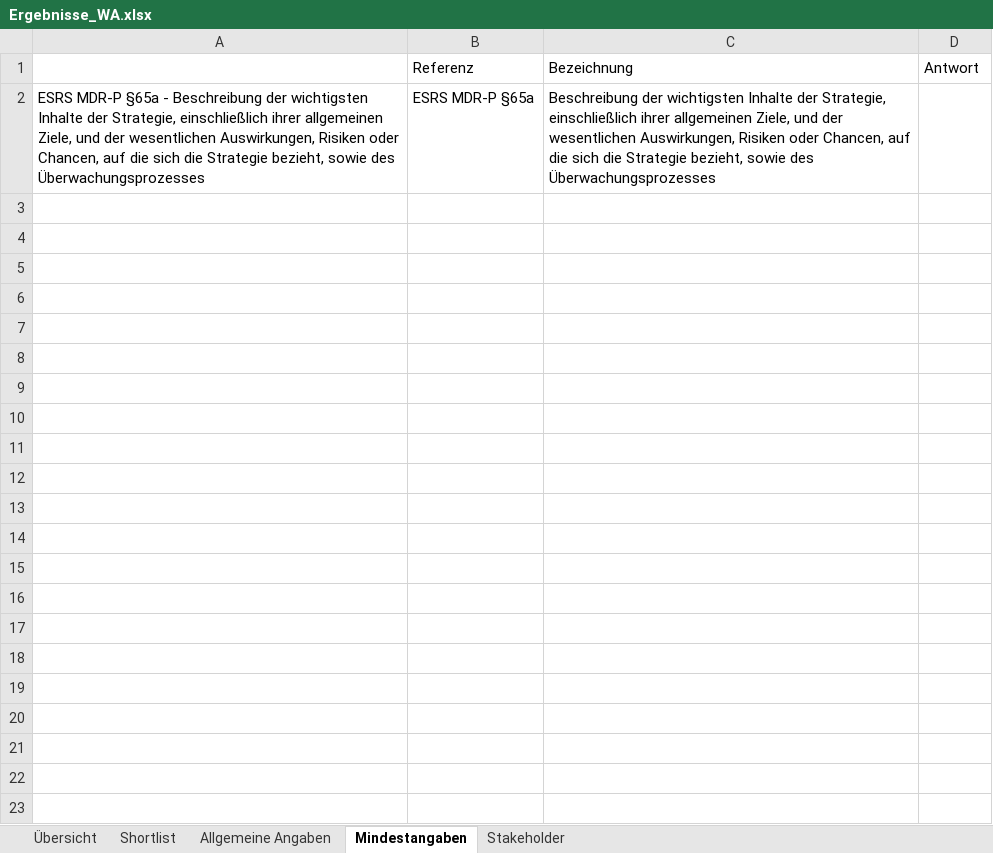
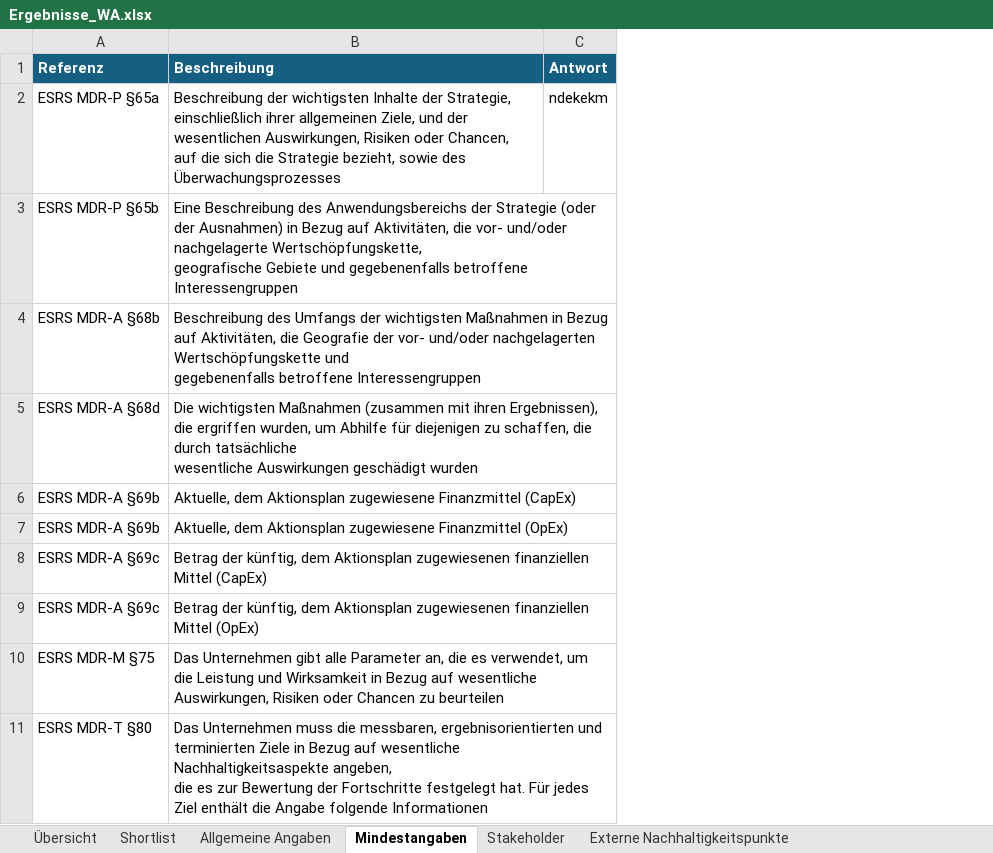
Before and after one commit to simon-fau/esg, an Excel workbook: Ergebnisse_WA.xlsx, sheet Mindestangaben, drawn as a sheet; values as stored, in another font and other column widths than the file's, no borders; table styles not drawn; removed rows and columns are numbered as before the commit, all else as after; ↵ is a line break in a cell; the diff names each change by its address in the sheet, - before the commit and + after, or states it on an @@ line.

```diff
--- a/Ergebnisse_WA.xlsx (sheet Mindestangaben)
+++ b/Ergebnisse_WA.xlsx (sheet Mindestangaben)
+sheet tab: Externe Nachhaltigkeitspunkte
-column A, row 2: ESRS MDR-P §65a - Beschreibung der wichtigsten Inhalte der Strategie, einschließlich ihrer allgemeinen Ziele, und der wesentlichen Auswirkungen, Risiken oder Chancen, auf die sich die Strategie bezieht, sowie des Überwachungsprozesses
-column C (Bezeichnung), row 2: Beschreibung der wichtigsten Inhalte der Strategie, einschließlich ihrer allgemeinen Ziele, und der wesentlichen Auswirkungen, Risiken oder Chancen, auf die sich die Strategie bezieht, sowie des Überwachungsprozesses
+column B (Beschreibung), row 2: Beschreibung der wichtigsten Inhalte der Strategie, einschließlich ihrer allgemeinen Ziele, und der wesentlichen Auswirkungen, Risiken oder Chancen, ↵ auf die sich die Strategie bezieht, sowie des Überwachungsprozesses
@@ A1 fill: none → #156082, bold: off → on, text colour: black → #FFFFFF @@
@@ C1 fill: none → #156082, bold: off → on, text colour: black → #FFFFFF @@
-C2 (Antwort): (empty)
+C2 (Antwort): ndekekm
+row 3: ESRS MDR-P §65b | Eine Beschreibung des Anwendungsbereichs der Strategie (oder der Ausnahmen) in Bezug auf Aktivitäten, die vor- und/oder nachgelagerte Wertschöpfungskette, ↵ geografische Gebiete und gegebenenfalls betroffene Interessengruppen
+row 4: ESRS MDR-A §68b | Beschreibung des Umfangs der wichtigsten Maßnahmen in Bezug auf Aktivitäten, die Geografie der vor- und/oder nachgelagerten Wertschöpfungskette und ↵ gegebenenfalls betroffene Interessengruppen
+row 5: ESRS MDR-A §68d | Die wichtigsten Maßnahmen (zusammen mit ihren Ergebnissen), die ergriffen wurden, um Abhilfe für diejenigen zu schaffen, die durch tatsächliche ↵ wesentliche Auswirkungen geschädigt wurden
+row 6: ESRS MDR-A §69b | Aktuelle, dem Aktionsplan zugewiesene Finanzmittel (CapEx)
+row 7: ESRS MDR-A §69b | Aktuelle, dem Aktionsplan zugewiesene Finanzmittel (OpEx)
+row 8: ESRS MDR-A §69c | Betrag der künftig, dem Aktionsplan zugewiesenen finanziellen Mittel (CapEx)
+row 9: ESRS MDR-A §69c | Betrag der künftig, dem Aktionsplan zugewiesenen finanziellen Mittel (OpEx)
+row 10: ESRS MDR-M §75 | Das Unternehmen gibt alle Parameter an, die es verwendet, um die Leistung und Wirksamkeit in Bezug auf wesentliche ↵ Auswirkungen, Risiken oder Chancen zu beurteilen
+row 11: ESRS MDR-T §80 | Das Unternehmen muss die messbaren, ergebnisorientierten und terminierten Ziele in Bezug auf wesentliche Nachhaltigkeitsaspekte angeben, ↵ die es zur Bewertung der Fortschritte festgelegt hat. Für jedes Ziel enthält die Angabe folgende Informationen
```
Also changed, not shown: sheet Stakeholder, sheet Shortlist, sheet Allgemeine Angaben, Ergebnisse.xlsx, 4 other files.
